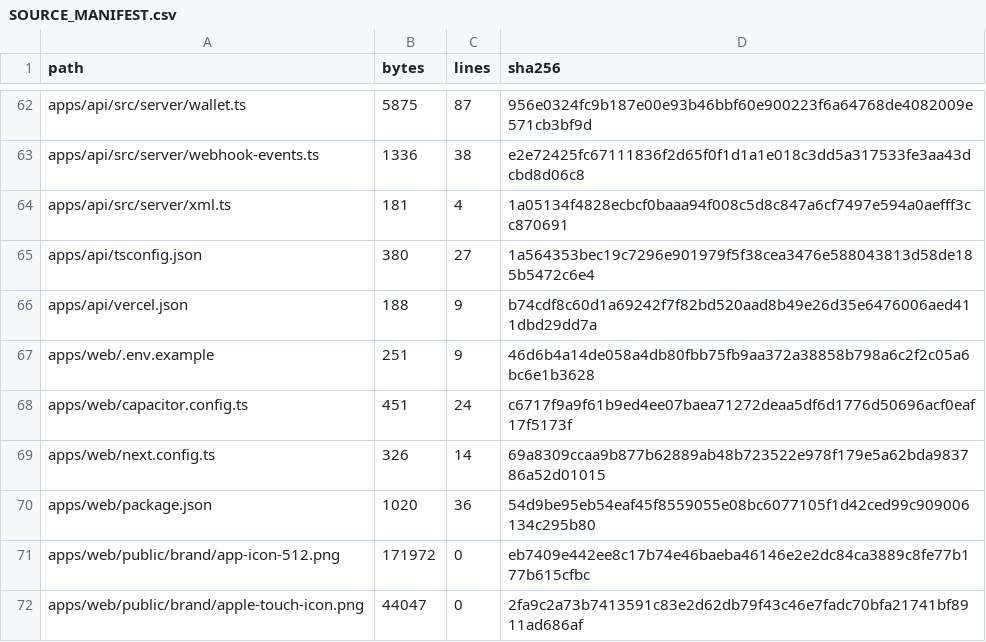
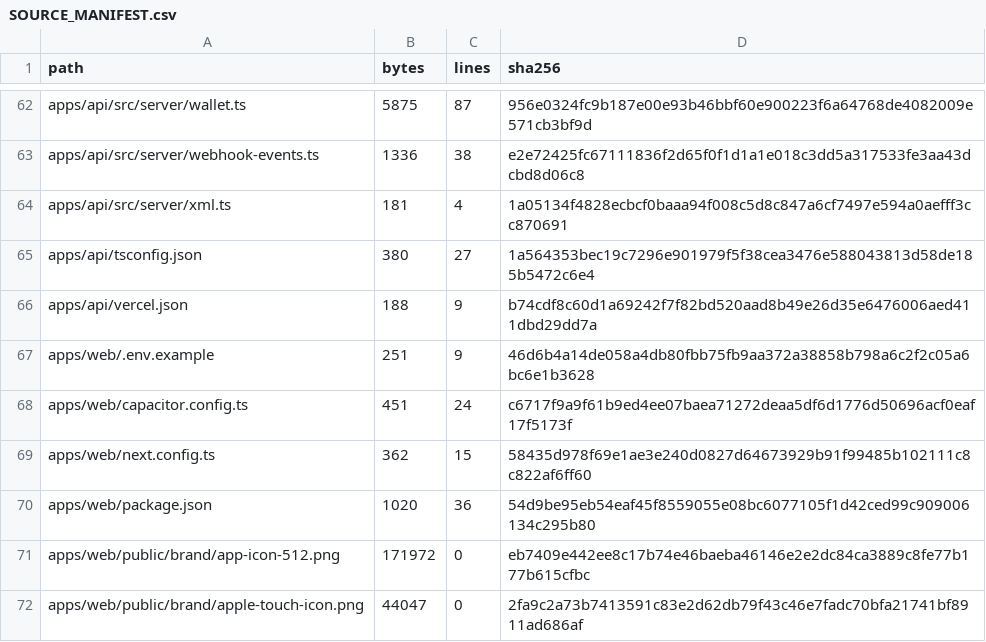
Before and after one commit to Wpersoli/trotebox, a CSV file: SOURCE_MANIFEST.csv, drawn as a sheet; only a part is shown, gaps mark what is left out.

```diff
--- a/SOURCE_MANIFEST.csv
+++ b/SOURCE_MANIFEST.csv
@@ -68,3 +68,3 @@ path,bytes,lines,sha256
 "apps/web/capacitor.config.ts",451,24,c6717f9a9f61b9ed4ee07baea71272deaa5df6d1776d50696acf0eaf17f5173f
-"apps/web/next.config.ts",326,14,69a8309ccaa9b877b62889ab48b723522e978f179e5a62bda983786a52d01015
+"apps/web/next.config.ts",362,15,58435d978f69e1ae3e240d0827d64673929b91f99485b102111c8c822af6ff60
 "apps/web/package.json",1020,36,54d9be95eb54eaf45f8559055e08bc6077105f1d42ced99c909006134c295b80
```
Also changed, not shown: 3 other files.
